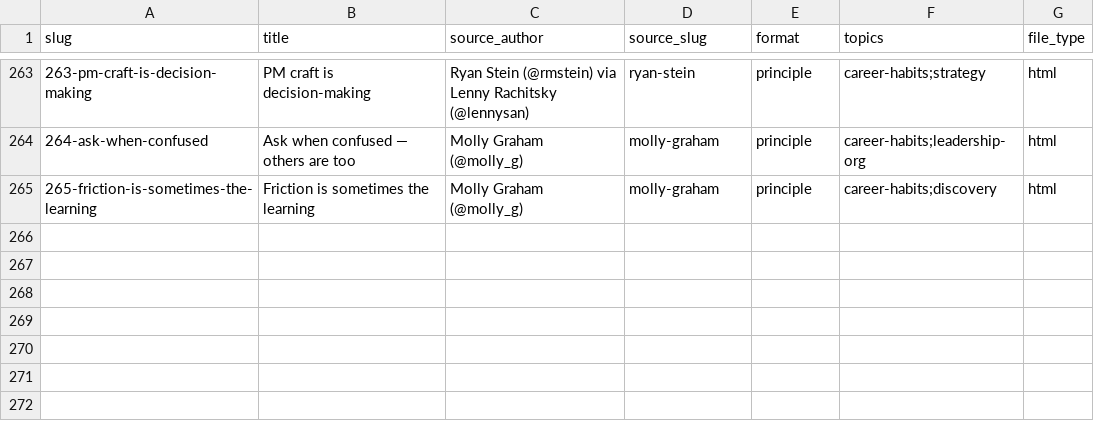
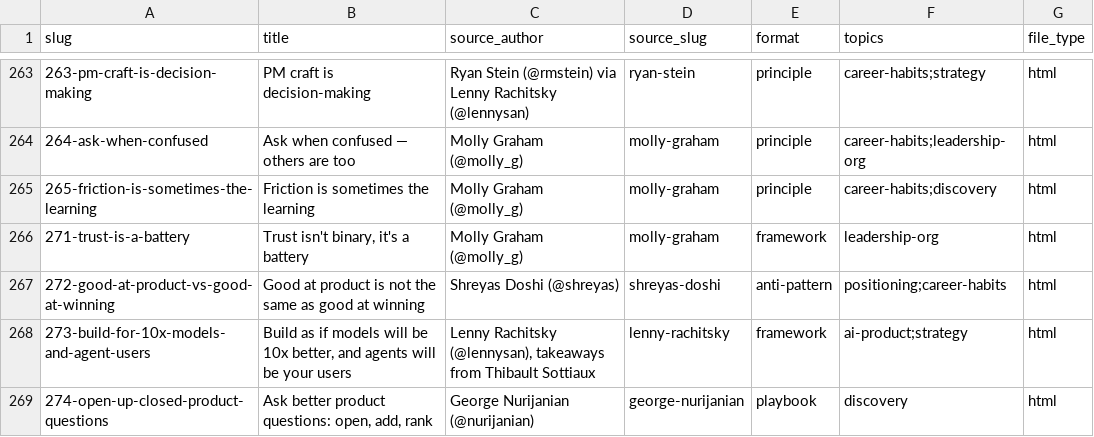
Before and after one commit to cldev1/crosslearn, a CSV file: docs/tags.csv, drawn as a sheet; only a part is shown, gaps mark what is left out; the diff names each change by its address in the sheet, - before the commit and + after, or states it on an @@ line.

Commit message:
Learnfeed keepers 271–274: trust battery, good at product vs winning, build for 10x models and agent users, open/add/rank product questions

```diff
--- a/docs/tags.csv
+++ b/docs/tags.csv
+row 266: 271-trust-is-a-battery | Trust isn't binary, it's a battery | Molly Graham (@molly_g) | molly-graham | framework | leadership-org | html
+row 267: 272-good-at-product-vs-good-at-winning | Good at product is not the same as good at winning | Shreyas Doshi (@shreyas) | shreyas-doshi | anti-pattern | positioning;career-habits | html
+row 268: 273-build-for-10x-models-and-agent-users | Build as if models will be 10x better, and agents will be your users | Lenny Rachitsky (@lennysan), takeaways from Thibault Sottiaux | lenny-rachitsky | framework | ai-product;strategy | html
+row 269: 274-open-up-closed-product-questions | Ask better product questions: open, add, rank | George Nurijanian (@nurijanian) | george-nurijanian | playbook | discovery | html
```
Also changed, not shown: 9 other files.
